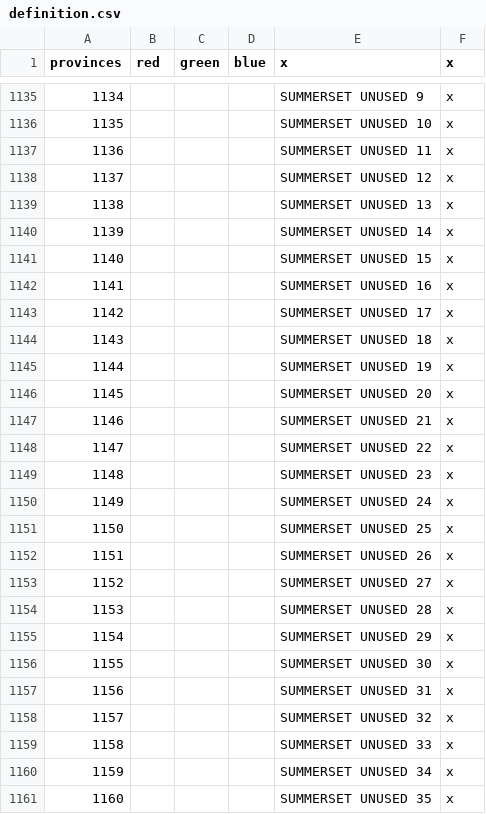
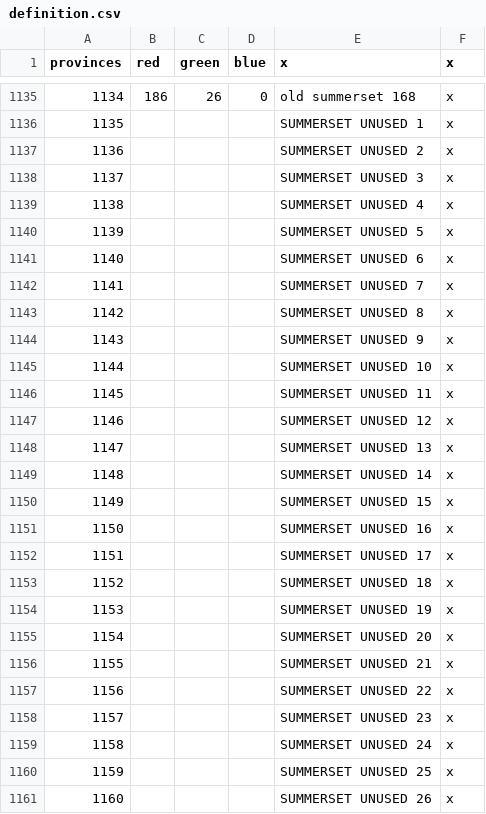
Before and after one commit to toilercleaner666/nirn, a CSV file: NirnUniversalis/map/definition.csv, drawn as a sheet; only a part is shown, gaps mark what is left out; the diff covers the shown part only.

```diff
--- a/NirnUniversalis/map/definition.csv
+++ b/NirnUniversalis/map/definition.csv
@@ -1135,27 +1135,27 @@ provinces;red;green;blue;x;x
-1134;;;;SUMMERSET UNUSED 9;x
-1135;;;;SUMMERSET UNUSED 10;x
-1136;;;;SUMMERSET UNUSED 11;x
-1137;;;;SUMMERSET UNUSED 12;x
-1138;;;;SUMMERSET UNUSED 13;x
-1139;;;;SUMMERSET UNUSED 14;x
-1140;;;;SUMMERSET UNUSED 15;x
-1141;;;;SUMMERSET UNUSED 16;x
-1142;;;;SUMMERSET UNUSED 17;x
-1143;;;;SUMMERSET UNUSED 18;x
-1144;;;;SUMMERSET UNUSED 19;x
-1145;;;;SUMMERSET UNUSED 20;x
-1146;;;;SUMMERSET UNUSED 21;x
-1147;;;;SUMMERSET UNUSED 22;x
-1148;;;;SUMMERSET UNUSED 23;x
-1149;;;;SUMMERSET UNUSED 24;x
-1150;;;;SUMMERSET UNUSED 25;x
-1151;;;;SUMMERSET UNUSED 26;x
-1152;;;;SUMMERSET UNUSED 27;x
-1153;;;;SUMMERSET UNUSED 28;x
-1154;;;;SUMMERSET UNUSED 29;x
-1155;;;;SUMMERSET UNUSED 30;x
-1156;;;;SUMMERSET UNUSED 31;x
-1157;;;;SUMMERSET UNUSED 32;x
-1158;;;;SUMMERSET UNUSED 33;x
-1159;;;;SUMMERSET UNUSED 34;x
-1160;;;;SUMMERSET UNUSED 35;x
+1134;186;26;0;old summerset 168;x
+1135;;;;SUMMERSET UNUSED 1;x
+1136;;;;SUMMERSET UNUSED 2;x
+1137;;;;SUMMERSET UNUSED 3;x
+1138;;;;SUMMERSET UNUSED 4;x
+1139;;;;SUMMERSET UNUSED 5;x
+1140;;;;SUMMERSET UNUSED 6;x
+1141;;;;SUMMERSET UNUSED 7;x
+1142;;;;SUMMERSET UNUSED 8;x
+1143;;;;SUMMERSET UNUSED 9;x
+1144;;;;SUMMERSET UNUSED 10;x
+1145;;;;SUMMERSET UNUSED 11;x
+1146;;;;SUMMERSET UNUSED 12;x
+1147;;;;SUMMERSET UNUSED 13;x
+1148;;;;SUMMERSET UNUSED 14;x
+1149;;;;SUMMERSET UNUSED 15;x
+1150;;;;SUMMERSET UNUSED 16;x
+1151;;;;SUMMERSET UNUSED 17;x
+1152;;;;SUMMERSET UNUSED 18;x
+1153;;;;SUMMERSET UNUSED 19;x
+1154;;;;SUMMERSET UNUSED 20;x
+1155;;;;SUMMERSET UNUSED 21;x
+1156;;;;SUMMERSET UNUSED 22;x
+1157;;;;SUMMERSET UNUSED 23;x
+1158;;;;SUMMERSET UNUSED 24;x
+1159;;;;SUMMERSET UNUSED 25;x
+1160;;;;SUMMERSET UNUSED 26;x
```
Also changed, not shown: 170 edited cells elsewhere in this file, 1 other file.
